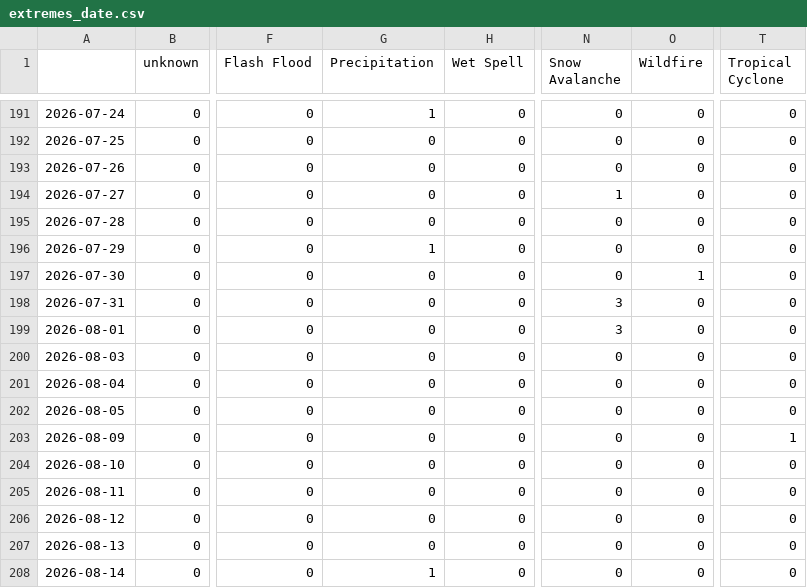
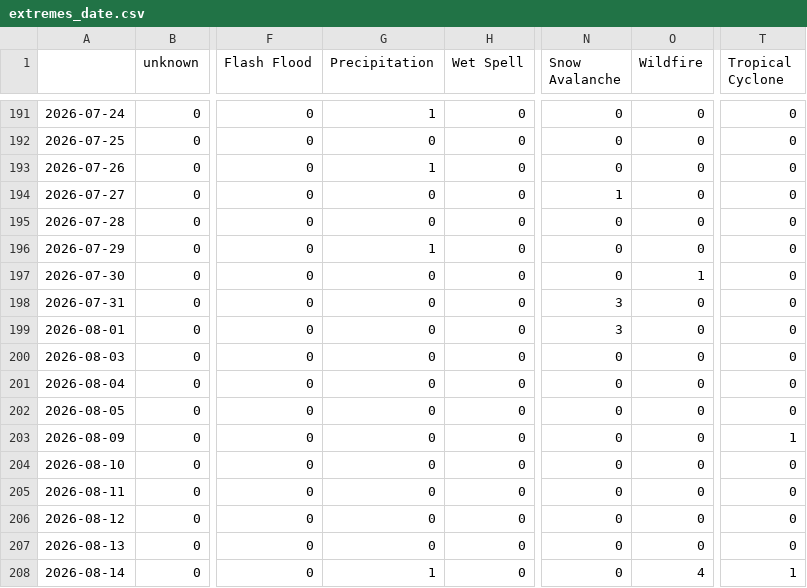
Before and after one commit to sonjanews/norwegianExtreme, a CSV file: csv/extremes_date.csv, drawn as a sheet; only a part is shown, gaps mark what is left out; the diff names each change by its address in the sheet, - before the commit and + after, or states it on an @@ line.

```diff
--- a/csv/extremes_date.csv
+++ b/csv/extremes_date.csv
-G193 (Precipitation): 0
+G193 (Precipitation): 1
-O208 (Wildfire): 0
+O208 (Wildfire): 4
-T208 (Tropical Cyclone): 0
+T208 (Tropical Cyclone): 1
```
Also changed, not shown: csv/feeds_date.csv, 5 other files.
